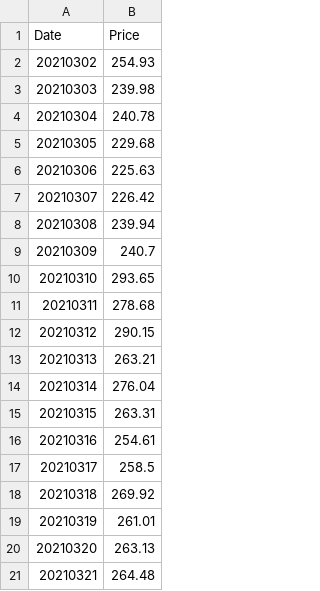
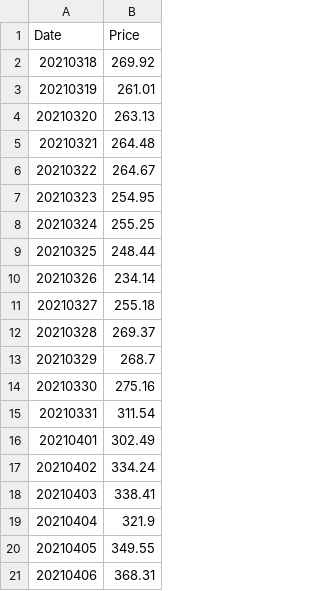
Before and after one commit to dominiciorganda/BitcoinTrader, a CSV file: CSV/binancecoins.csv, drawn as a sheet; only a part is shown; the shorter side is filled out with more unchanged rows; removed rows and columns are numbered as before the commit, all else as after; the diff covers the shown part only; the diff names each change by its address in the sheet, - before the commit and + after, or states it on an @@ line.

```diff
--- a/CSV/binancecoins.csv
+++ b/CSV/binancecoins.csv
-row 2: 20210302 | 254.93
-row 3: 20210303 | 239.98
-row 4: 20210304 | 240.78
-row 5: 20210305 | 229.68
-row 6: 20210306 | 225.63
-row 7: 20210307 | 226.42
-row 8: 20210308 | 239.94
-row 9: 20210309 | 240.7
-row 10: 20210310 | 293.65
-row 11: 20210311 | 278.68
-row 12: 20210312 | 290.15
-row 13: 20210313 | 263.21
-row 14: 20210314 | 276.04
-row 15: 20210315 | 263.31
-row 16: 20210316 | 254.61
-row 17: 20210317 | 258.5
```
Also changed, not shown: 16 added rows elsewhere in this file, CSV/bitcoins.csv, CSV/ethereums.csv, 6 other files.
